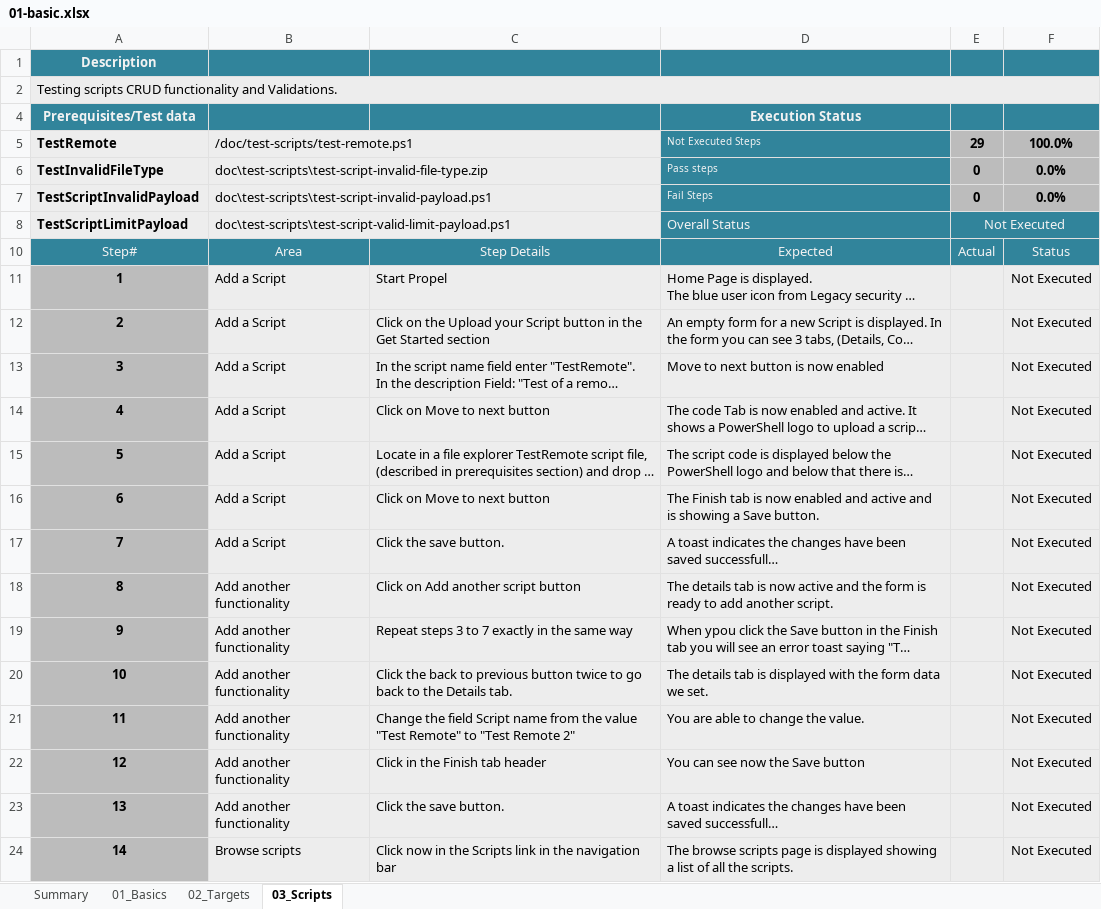
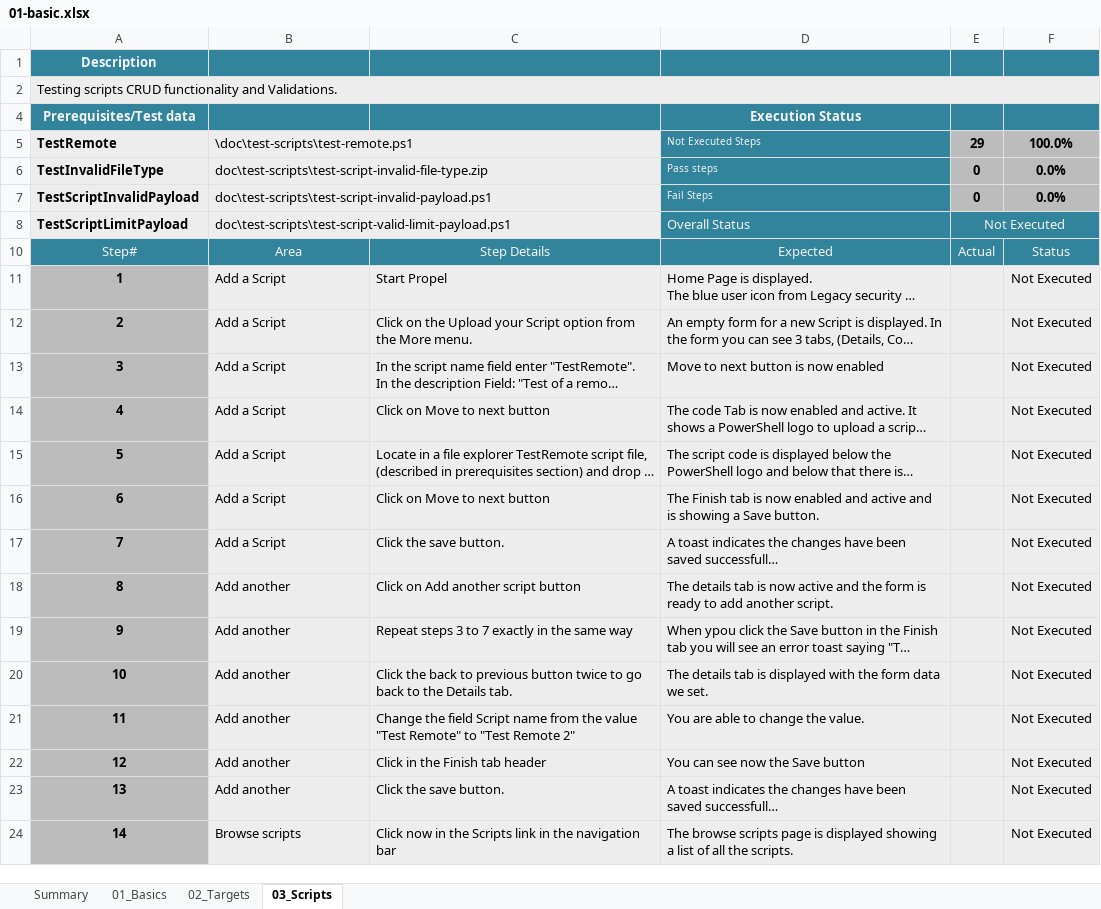
Before and after one commit to Elmosoftware/propel-api, an Excel workbook: doc/regression-test/suites/legacy-security/01-basic.xlsx, sheet 03_Scripts, drawn as a sheet; only a part is shown; long unchanged cells end in …; values as stored, in another font and other column widths than the file's, no borders; conditional formats and table styles not drawn; the diff names each change by its address in the sheet, - before the commit and + after, or states it on an @@ line.

```diff
--- a/doc/regression-test/suites/legacy-security/01-basic.xlsx (sheet 03_Scripts)
+++ b/doc/regression-test/suites/legacy-security/01-basic.xlsx (sheet 03_Scripts)
-B5: /doc/test-scripts/test-remote.ps1
+B5: \doc\test-scripts\test-remote.ps1
-C12: …your Script button in the Get Started section
+C12: …your Script option from the More menu.
-B18:B23: Add another functionality
+B18:B23: Add another
```
Also changed, not shown: sheet 01_Basics, sheet 02_Targets, doc/regression-test/suites/legacy-security/02-quick-task.xlsx, doc/regression-test/suites/legacy-security/03-credential.xlsx, 5 other files.
